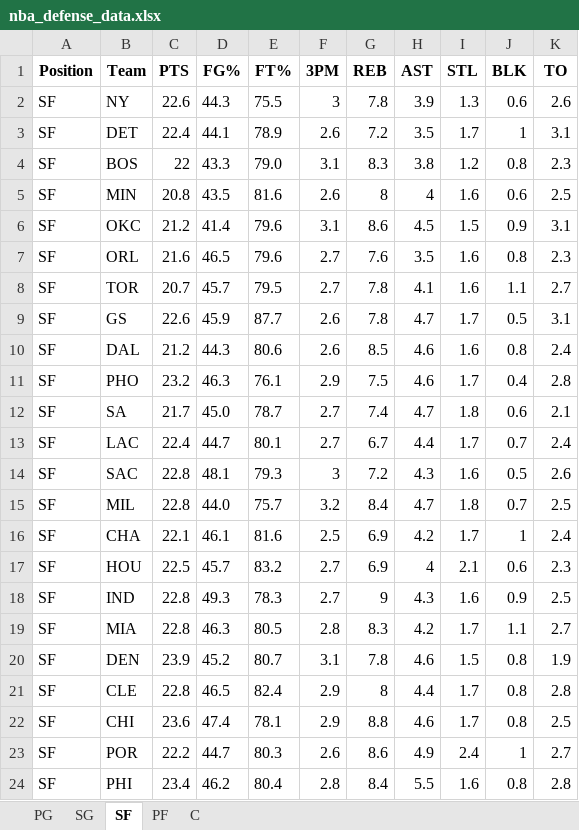
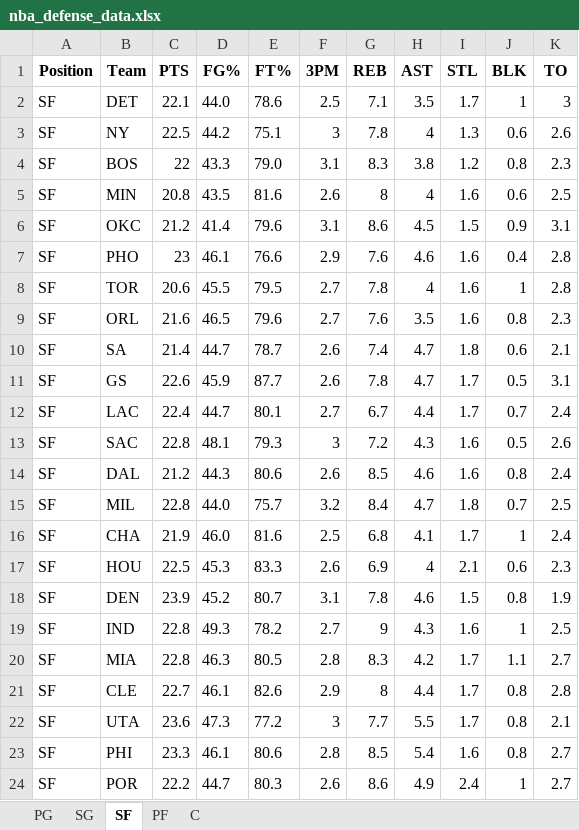
Before and after one commit to mithun-s14/prop_model, an Excel workbook: backend/nba_defense_data.xlsx, sheet SF, drawn as a sheet; only a part is shown; values as stored, in another font and other column widths than the file's, no borders; removed rows and columns are numbered as before the commit, all else as after; the diff covers the shown part only; the diff names each change by its address in the sheet, - before the commit and + after, or states it on an @@ line.

```diff
--- a/backend/nba_defense_data.xlsx (sheet SF)
+++ b/backend/nba_defense_data.xlsx (sheet SF)
+row 2: SF | DET | 22.1 | 44.0 | 78.6 | 2.5 | 7.1 | 3.5 | 1.7 | 1 | 3
-C3 (PTS): 22.6
+C3 (PTS): 22.5
-D3 (FG%): 44.3
+D3 (FG%): 44.2
-E3 (FT%): 75.5
+E3 (FT%): 75.1
-H3 (AST): 3.9
+H3 (AST): 4
-row 3: SF | DET | 22.4 | 44.1 | 78.9 | 2.6 | 7.2 | 3.5 | 1.7 | 1 | 3.1
+row 7: SF | PHO | 23 | 46.1 | 76.6 | 2.9 | 7.6 | 4.6 | 1.6 | 0.4 | 2.8
+row 8: SF | TOR | 20.6 | 45.5 | 79.5 | 2.7 | 7.8 | 4 | 1.6 | 1 | 2.8
-row 8: SF | TOR | 20.7 | 45.7 | 79.5 | 2.7 | 7.8 | 4.1 | 1.6 | 1.1 | 2.7
+row 10: SF | SA | 21.4 | 44.7 | 78.7 | 2.6 | 7.4 | 4.7 | 1.8 | 0.6 | 2.1
-row 11: SF | PHO | 23.2 | 46.3 | 76.1 | 2.9 | 7.5 | 4.6 | 1.7 | 0.4 | 2.8
-row 12: SF | SA | 21.7 | 45.0 | 78.7 | 2.7 | 7.4 | 4.7 | 1.8 | 0.6 | 2.1
@@ row 10 moved to row 14: SF @@
-C16 (PTS): 22.1
+C16 (PTS): 21.9
-D16 (FG%): 46.1
+D16 (FG%): 46.0
-G16 (REB): 6.9
+G16 (REB): 6.8
-H16 (AST): 4.2
+H16 (AST): 4.1
-D17 (FG%): 45.7
+D17 (FG%): 45.3
-E17 (FT%): 83.2
+E17 (FT%): 83.3
-F17 (3PM): 2.7
+F17 (3PM): 2.6
@@ row 20 moved to row 18: SF @@
-E19 (FT%): 78.3
+E19 (FT%): 78.2
-J19 (BLK): 0.9
+J19 (BLK): 1
-C21 (PTS): 22.8
+C21 (PTS): 22.7
-D21 (FG%): 46.5
+D21 (FG%): 46.1
-E21 (FT%): 82.4
+E21 (FT%): 82.6
-row 22: SF | CHI | 23.6 | 47.4 | 78.1 | 2.9 | 8.8 | 4.6 | 1.7 | 0.8 | 2.5
@@ row 27 moved to row 22: SF @@
+row 23: SF | PHI | 23.3 | 46.1 | 80.6 | 2.8 | 8.5 | 5.4 | 1.6 | 0.8 | 2.7
-row 24: SF | PHI | 23.4 | 46.2 | 80.4 | 2.8 | 8.4 | 5.5 | 1.6 | 0.8 | 2.8
```
Also changed, not shown: 2 added rows, 1 removed row, 1 moved row and 8 edited cells elsewhere in this sheet, sheet SG, sheet PG, sheet C, sheet PF, 3 other files.
